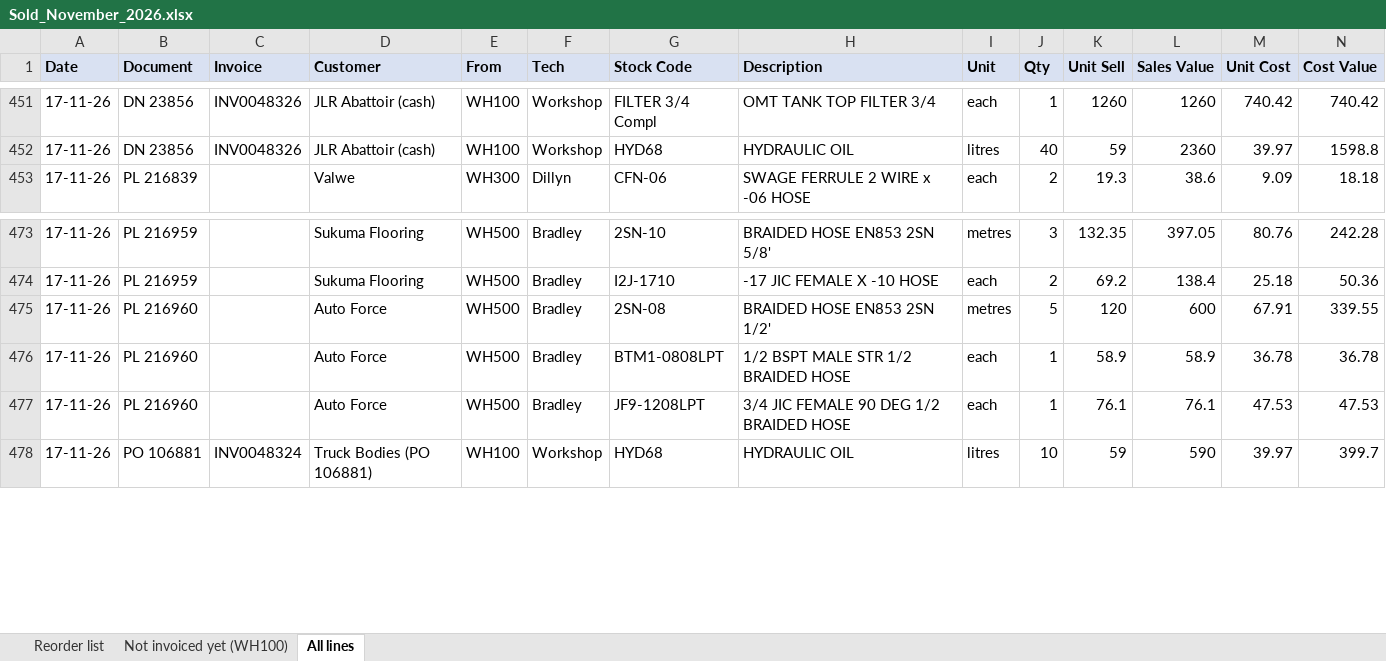
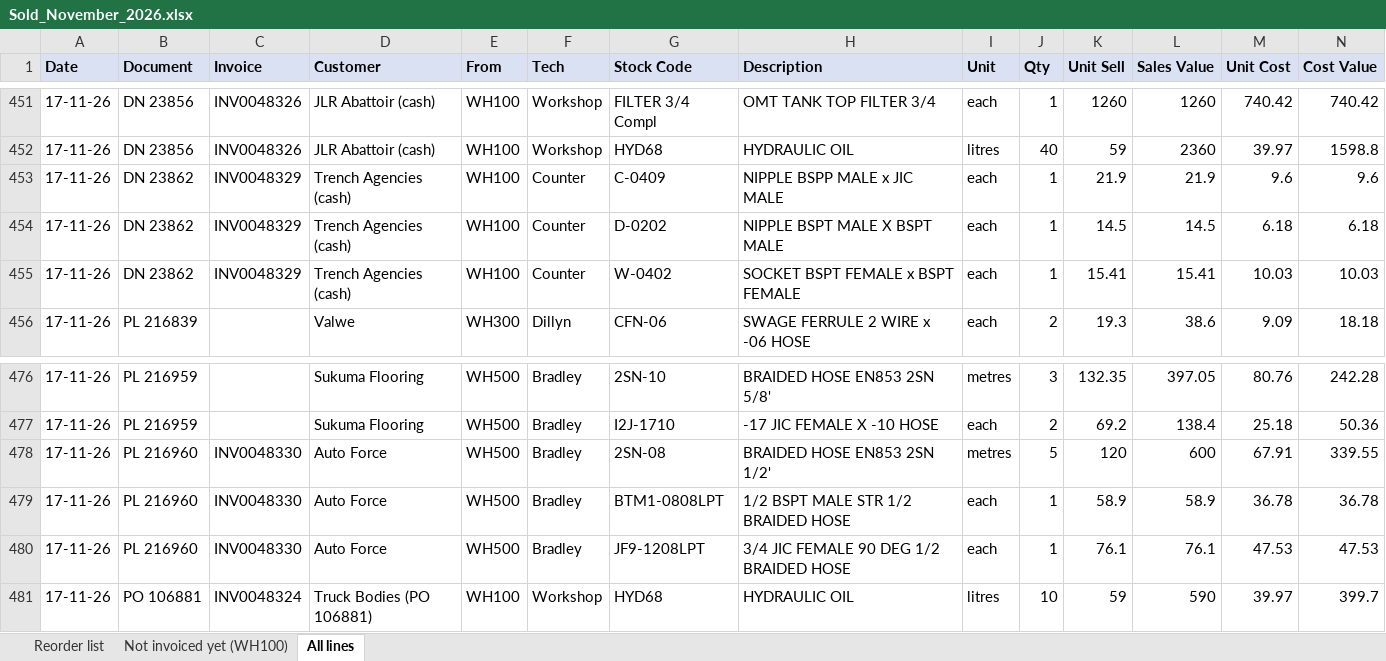
Before and after one commit to MichaelB1300/Pirtek-stock---live, an Excel workbook: Sold_November_2026.xlsx, sheet All lines, drawn as a sheet; only a part is shown, gaps mark what is left out; values as stored, in another font and other column widths than the file's, no borders; addresses are those after the commit; the diff names each change by its address in the sheet, - before the commit and + after, or states it on an @@ line.

```diff
--- a/Sold_November_2026.xlsx (sheet All lines)
+++ b/Sold_November_2026.xlsx (sheet All lines)
+row 453: 17-11-26 | DN 23862 | INV0048329 | Trench Agencies (cash) | WH100 | Counter | C-0409 | NIPPLE BSPP MALE x JIC MALE | each | 1 | 21.9 | 21.9 | 9.6 | 9.6
+row 454: 17-11-26 | DN 23862 | INV0048329 | Trench Agencies (cash) | WH100 | Counter | D-0202 | NIPPLE BSPT MALE X BSPT MALE | each | 1 | 14.5 | 14.5 | 6.18 | 6.18
+row 455: 17-11-26 | DN 23862 | INV0048329 | Trench Agencies (cash) | WH100 | Counter | W-0402 | SOCKET BSPT FEMALE x BSPT FEMALE | each | 1 | 15.41 | 15.41 | 10.03 | 10.03
-C478:C480 (Invoice): (empty)
+C478:C480 (Invoice): INV0048330
```
Also changed, not shown: sheet Reorder list, 6 other files.
